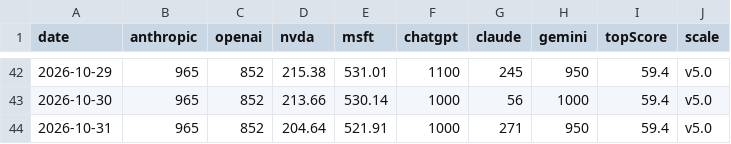
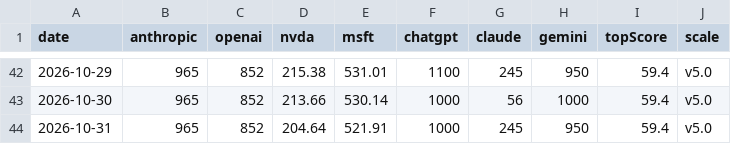
Before and after one commit to VolantTyler/state-of-ai-briefing, a CSV file: public/data/trend.csv, drawn as a sheet; only a part is shown, gaps mark what is left out.

Commit message:
data: trend log 2026-10-31

```diff
--- a/public/data/trend.csv
+++ b/public/data/trend.csv
@@ -43,2 +43,2 @@ date,anthropic,openai,nvda,msft,chatgpt,claude,gemini,topScore,scale
 2026-10-30,965,852,213.66,530.14,1000,56,1000,59.4,v5.0
-2026-10-31,965,852,204.64,521.91,1000,271,950,59.4,v5.0
+2026-10-31,965,852,204.64,521.91,1000,245,950,59.4,v5.0
```
